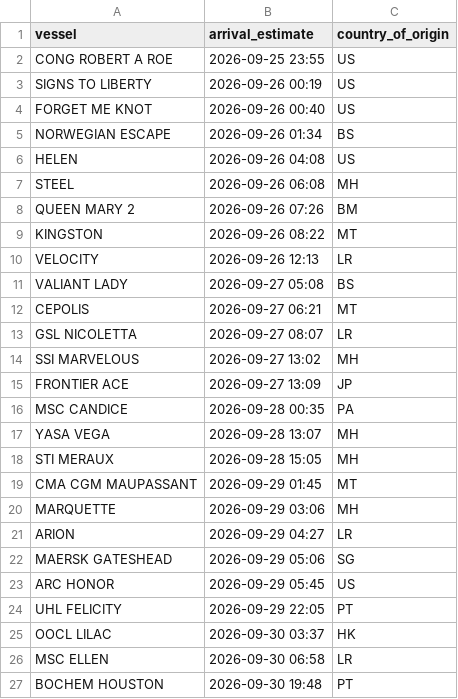
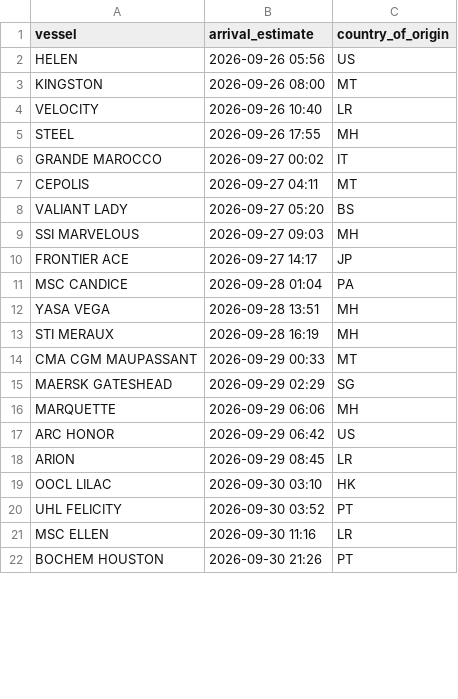
Before and after one commit to natalierjonas/FOCs-in-NYC, a CSV file: ships_estimates_fixed.csv, drawn as a sheet; only a part is shown; the diff covers the shown part only.

```diff
--- a/ships_estimates_fixed.csv
+++ b/ships_estimates_fixed.csv
@@ -1,27 +1,22 @@
 vessel,arrival_estimate,country_of_origin
-CONG ROBERT A ROE,2026-09-25 23:55,US
-SIGNS TO LIBERTY,2026-09-26 00:19,US
-FORGET ME KNOT,2026-09-26 00:40,US
-NORWEGIAN ESCAPE,2026-09-26 01:34,BS
-HELEN,2026-09-26 04:08,US
-STEEL,2026-09-26 06:08,MH
-QUEEN MARY 2,2026-09-26 07:26,BM
-KINGSTON,2026-09-26 08:22,MT
-VELOCITY,2026-09-26 12:13,LR
-VALIANT LADY,2026-09-27 05:08,BS
-CEPOLIS,2026-09-27 06:21,MT
-GSL NICOLETTA,2026-09-27 08:07,LR
-SSI MARVELOUS,2026-09-27 13:02,MH
-FRONTIER ACE,2026-09-27 13:09,JP
-MSC CANDICE,2026-09-28 00:35,PA
-YASA VEGA,2026-09-28 13:07,MH
-STI MERAUX,2026-09-28 15:05,MH
-CMA CGM MAUPASSANT,2026-09-29 01:45,MT
-MARQUETTE,2026-09-29 03:06,MH
-ARION,2026-09-29 04:27,LR
-MAERSK GATESHEAD,2026-09-29 05:06,SG
-ARC HONOR,2026-09-29 05:45,US
-UHL FELICITY,2026-09-29 22:05,PT
-OOCL LILAC,2026-09-30 03:37,HK
-MSC ELLEN,2026-09-30 06:58,LR
-BOCHEM HOUSTON,2026-09-30 19:48,PT
+HELEN,2026-09-26 05:56,US
+KINGSTON,2026-09-26 08:00,MT
+VELOCITY,2026-09-26 10:40,LR
+STEEL,2026-09-26 17:55,MH
+GRANDE MAROCCO,2026-09-27 00:02,IT
+CEPOLIS,2026-09-27 04:11,MT
+VALIANT LADY,2026-09-27 05:20,BS
+SSI MARVELOUS,2026-09-27 09:03,MH
+FRONTIER ACE,2026-09-27 14:17,JP
+MSC CANDICE,2026-09-28 01:04,PA
+YASA VEGA,2026-09-28 13:51,MH
+STI MERAUX,2026-09-28 16:19,MH
+CMA CGM MAUPASSANT,2026-09-29 00:33,MT
+MAERSK GATESHEAD,2026-09-29 02:29,SG
+MARQUETTE,2026-09-29 06:06,MH
+ARC HONOR,2026-09-29 06:42,US
+ARION,2026-09-29 08:45,LR
+OOCL LILAC,2026-09-30 03:10,HK
+UHL FELICITY,2026-09-30 03:52,PT
+MSC ELLEN,2026-09-30 11:16,LR
+BOCHEM HOUSTON,2026-09-30 21:26,PT
```
Also changed, not shown: 5 added rows, 3 removed rows and 18 edited cells elsewhere in this file, filtered_ships.csv.
